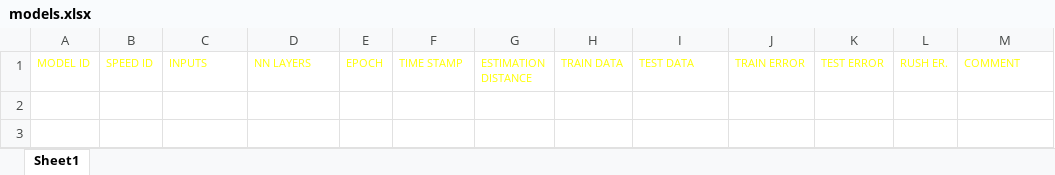
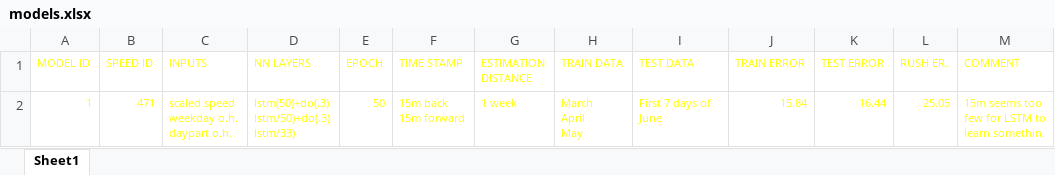
Before and after one commit to byq-luo/Traffic-Flow-Estimation, an Excel workbook: Models/models.xlsx, sheet Sheet1, drawn as a sheet; values as stored, in another font and other column widths than the file's, no borders; ↵ is a line break in a cell; the diff names each change by its address in the sheet, - before the commit and + after, or states it on an @@ line.

Commit message:
build Model_1_471

```diff
--- a/Models/models.xlsx (sheet Sheet1)
+++ b/Models/models.xlsx (sheet Sheet1)
+row 2: 1 | 471 | scaled speed ↵ weekday o.h. ↵ daypart o.h. | lstm(50)+do(.3) ↵ lstm/50)+do(.3) ↵ lstm/33) | 50 | 15m back ↵ 15m forward | 1 week | March ↵ April ↵ May | First 7 days of June | 15.84 | 16.44 | 25.05 | 15m seems too few for LSTM to learn somethin.
```
Also changed, not shown: 5 other files.
